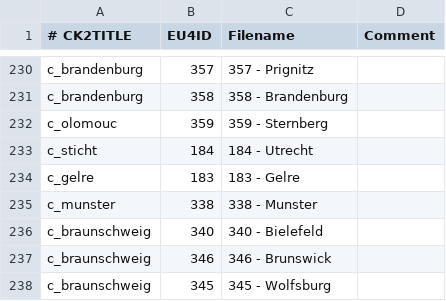
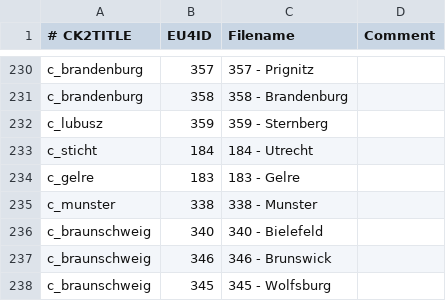
Before and after one commit to zeress/CK2--to-VeF, a CSV file: CK2Plus_VeF/eu4_converter/province_table.csv, drawn as a sheet; only a part is shown, gaps mark what is left out.

Commit message:
Another fix

```diff
--- a/CK2Plus_VeF/eu4_converter/province_table.csv
+++ b/CK2Plus_VeF/eu4_converter/province_table.csv
@@ -231,3 +231,3 @@ c_brandenburg;357;357 - Prignitz;
 c_brandenburg;358;358 - Brandenburg;
-c_olomouc;359;359 - Sternberg;
+c_lubusz;359;359 - Sternberg;
 c_sticht;184;184 - Utrecht;
```
